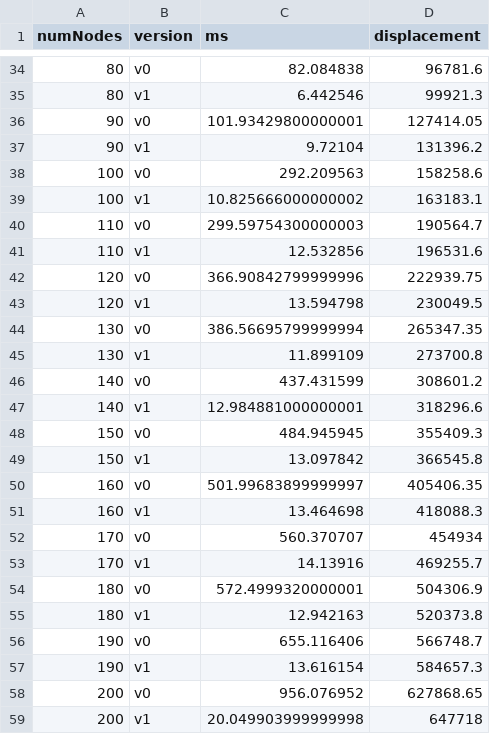
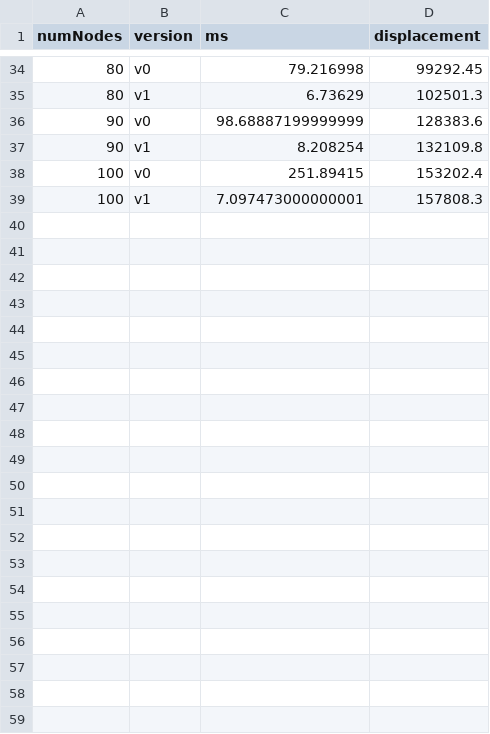
Before and after one commit to twitter/labella.js, a CSV file: evaluation/output/0vs1.csv, drawn as a sheet; only a part is shown, gaps mark what is left out; the diff covers the shown part only.

```diff
--- a/evaluation/output/0vs1.csv
+++ b/evaluation/output/0vs1.csv
@@ -34,26 +34,6 @@ numNodes,version,ms,displacement
-80,v0,82.084838,96781.6
-80,v1,6.442546,99921.3
-90,v0,101.93429800000001,127414.05
-90,v1,9.72104,131396.2
-100,v0,292.209563,158258.6
-100,v1,10.825666000000002,163183.1
-110,v0,299.59754300000003,190564.7
-110,v1,12.532856,196531.6
-120,v0,366.90842799999996,222939.75
-120,v1,13.594798,230049.5
-130,v0,386.56695799999994,265347.35
-130,v1,11.899109,273700.8
-140,v0,437.431599,308601.2
-140,v1,12.984881000000001,318296.6
-150,v0,484.945945,355409.3
-150,v1,13.097842,366545.8
-160,v0,501.99683899999997,405406.35
-160,v1,13.464698,418088.3
-170,v0,560.370707,454934
-170,v1,14.13916,469255.7
-180,v0,572.4999320000001,504306.9
-180,v1,12.942163,520373.8
-190,v0,655.116406,566748.7
-190,v1,13.616154,584657.3
-200,v0,956.076952,627868.65
-200,v1,20.049903999999998,647718
+80,v0,79.216998,99292.45
+80,v1,6.73629,102501.3
+90,v0,98.68887199999999,128383.6
+90,v1,8.208254,132109.8
+100,v0,251.89415,153202.4
+100,v1,7.097473000000001,157808.3
```
Also changed, not shown: 64 edited cells elsewhere in this file, 8 other files.
